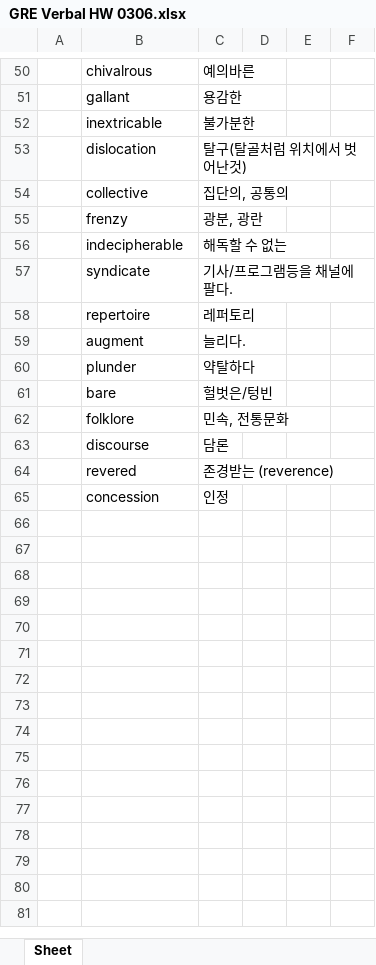
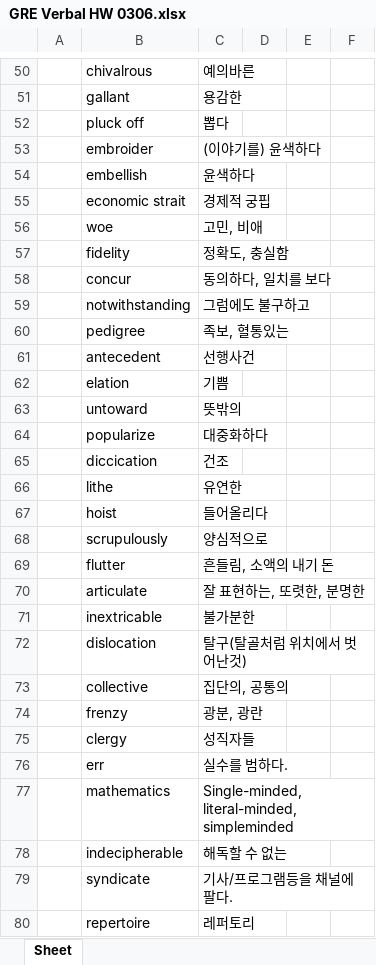
Before and after one commit to JoonHyeok-hozy-Kim/datastructure_and_algorithm_in_python, an Excel workbook: XXXX_NOTE/gre_hackers_verbal/GRE Verbal HW 0306.xlsx, sheet Sheet, drawn as a sheet; only a part is shown, gaps mark what is left out; the shorter side is filled out with more unchanged rows; values as stored, in another font and other column widths than the file's, no borders; the diff covers the shown part only; the diff names each change by its address in the sheet, - before the commit and + after, or states it on an @@ line.

```diff
--- a/XXXX_NOTE/gre_hackers_verbal/GRE Verbal HW 0306.xlsx (sheet Sheet)
+++ b/XXXX_NOTE/gre_hackers_verbal/GRE Verbal HW 0306.xlsx (sheet Sheet)
+row 52:  | pluck off | 뽑다
+row 53:  | embroider | (이야기를) 윤색하다
+row 54:  | embellish | 윤색하다
+row 55:  | economic strait | 경제적 궁핍
+row 56:  | woe | 고민, 비애
+row 57:  | fidelity | 정확도, 충실함
+row 58:  | concur | 동의하다, 일치를 보다
+row 59:  | notwithstanding | 그럼에도 불구하고
+row 60:  | pedigree | 족보, 혈통있는
+row 61:  | antecedent | 선행사건
+row 62:  | elation | 기쁨
+row 63:  | untoward | 뜻밖의
+row 64:  | popularize | 대중화하다
+row 65:  | diccication | 건조
+row 66:  | lithe | 유연한
+row 67:  | hoist | 들어올리다
+row 68:  | scrupulously | 양심적으로
+row 69:  | flutter | 흔들림, 소액의 내기 돈
+row 70:  | articulate | 잘 표현하는, 또렷한, 분명한
+row 75:  | clergy | 성직자들
+row 76:  | err | 실수를 범하다.
+row 77:  | mathematics | Single-minded, literal-minded, simpleminded
```
Also changed, not shown: 8 added rows elsewhere in this sheet, 1 other file.
